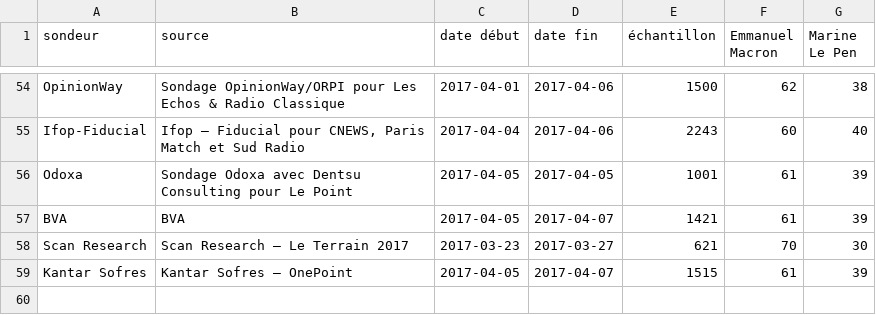
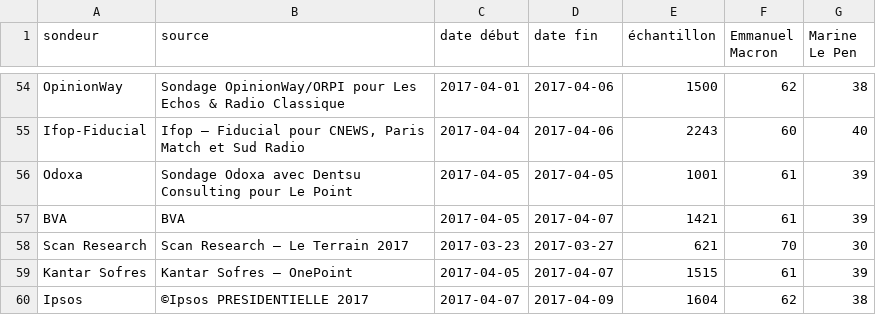
Before and after one commit to depuis1958/sondages, a CSV file: presidentielle/2017/second-tour-lepen-macron.csv, drawn as a sheet; only a part is shown, gaps mark what is left out; the diff names each change by its address in the sheet, - before the commit and + after, or states it on an @@ line.

Commit message:
Update second-tour-lepen-macron.csv
http://www.ipsos.fr/sites/default/files/doc_associe/le-rapport-de-forces-et-etat-desprit-desfrancais-a-2-semaines-du-premier-tour-de-lelection-presidentielle.pdf

```diff
--- a/presidentielle/2017/second-tour-lepen-macron.csv
+++ b/presidentielle/2017/second-tour-lepen-macron.csv
+row 60: Ipsos | ©Ipsos PRESIDENTIELLE 2017 | 2017-04-07 | 2017-04-09 | 1604 | 62 | 38
```
